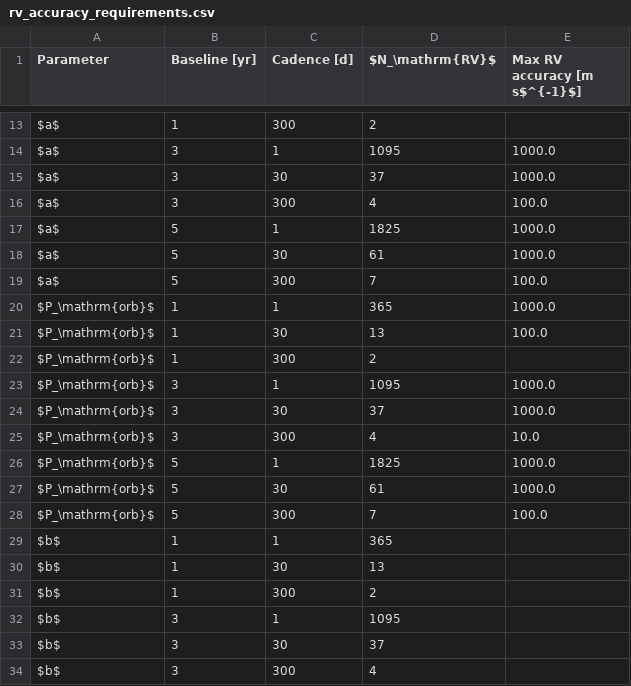
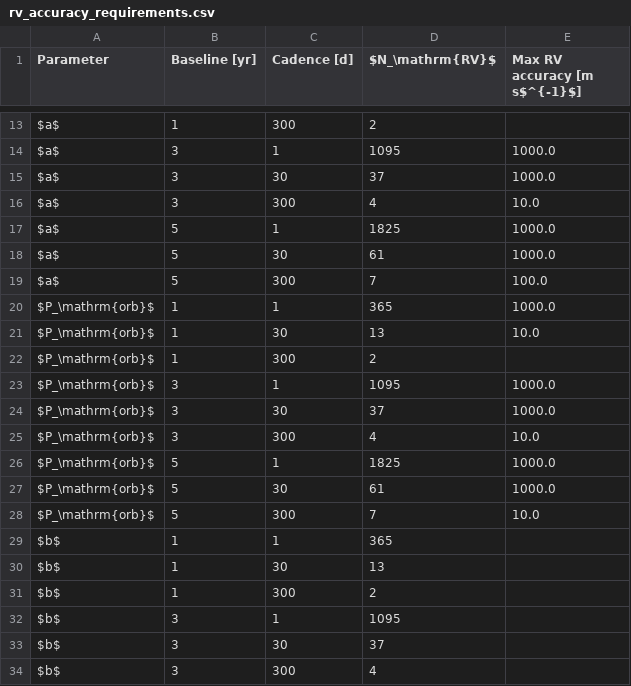
Before and after one commit to adammcmaster/self_lensing_radial_velocity, a CSV file: paper/tables/rv_accuracy_requirements.csv, drawn as a sheet; only a part is shown, gaps mark what is left out.

```diff
--- a/paper/tables/rv_accuracy_requirements.csv
+++ b/paper/tables/rv_accuracy_requirements.csv
@@ -15,3 +15,3 @@ $a$,3,1,1095,1000.0
 $a$,3,30,37,1000.0
-$a$,3,300,4,100.0
+$a$,3,300,4,10.0
 $a$,5,1,1825,1000.0
@@ -20,3 +20,3 @@ $a$,5,300,7,100.0
 $P_\mathrm{orb}$,1,1,365,1000.0
-$P_\mathrm{orb}$,1,30,13,100.0
+$P_\mathrm{orb}$,1,30,13,10.0
 $P_\mathrm{orb}$,1,300,2,
@@ -27,3 +27,3 @@ $P_\mathrm{orb}$,5,1,1825,1000.0
 $P_\mathrm{orb}$,5,30,61,1000.0
-$P_\mathrm{orb}$,5,300,7,100.0
+$P_\mathrm{orb}$,5,300,7,10.0
 $b$,1,1,365,
```
Also changed, not shown: paper/tables/lens_mass_recovery_by_lens_mass.csv, paper/tables/mass_recovery_by_strategy.csv, 19 other files.
